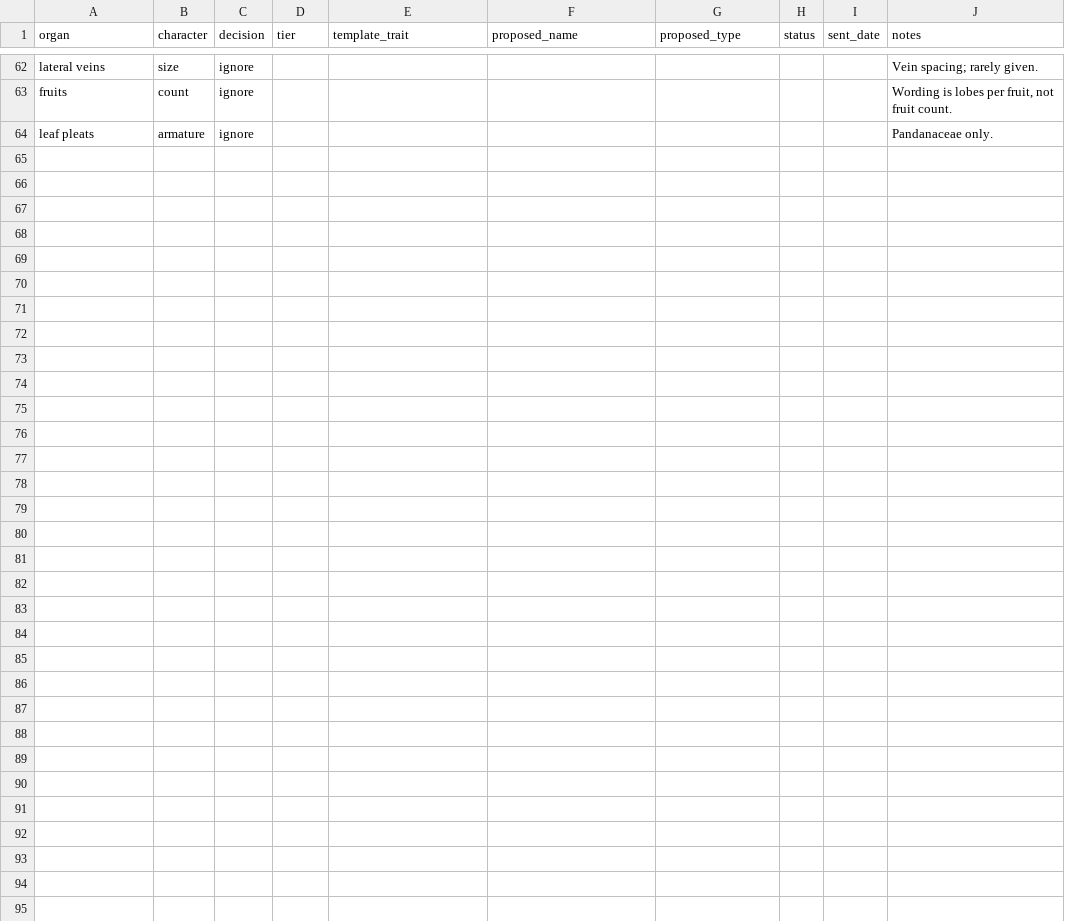
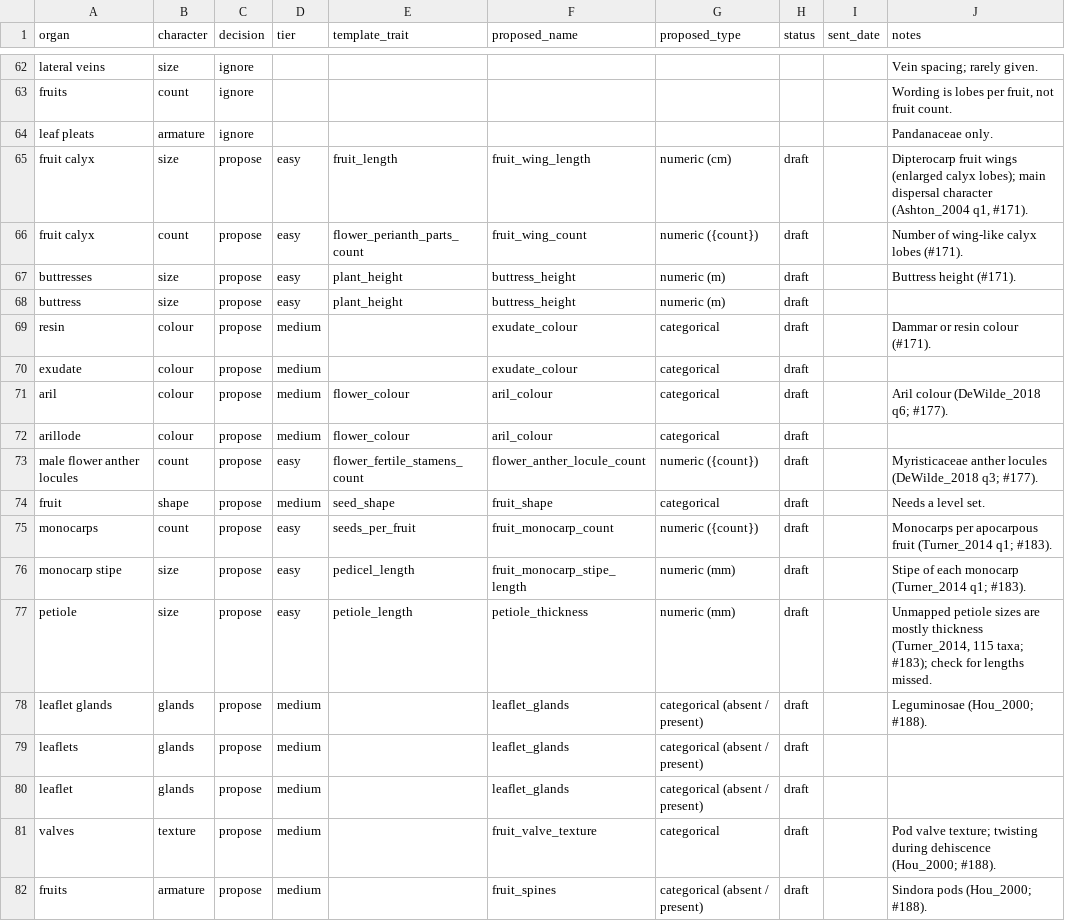
Before and after one commit to hrlai/MYtraits.build, a CSV file: inst/notes/upstream_traits/decisions.csv, drawn as a sheet; only a part is shown, gaps mark what is left out.

```diff
--- a/inst/notes/upstream_traits/decisions.csv
+++ b/inst/notes/upstream_traits/decisions.csv
@@ -64 +64,19 @@ fruits,count,ignore,,,,,,,"Wording is lobes per fruit, not fruit count."
 leaf pleats,armature,ignore,,,,,,,Pandanaceae only.
+fruit calyx,size,propose,easy,fruit_length,fruit_wing_length,numeric (cm),draft,,"Dipterocarp fruit wings (enlarged calyx lobes); main dispersal character (Ashton_2004 q1, #171)."
+fruit calyx,count,propose,easy,flower_perianth_parts_count,fruit_wing_count,numeric ({count}),draft,,Number of wing-like calyx lobes (#171).
+buttresses,size,propose,easy,plant_height,buttress_height,numeric (m),draft,,Buttress height (#171).
+buttress,size,propose,easy,plant_height,buttress_height,numeric (m),draft,,
+resin,colour,propose,medium,,exudate_colour,categorical,draft,,Dammar or resin colour (#171).
+exudate,colour,propose,medium,,exudate_colour,categorical,draft,,
+aril,colour,propose,medium,flower_colour,aril_colour,categorical,draft,,Aril colour (DeWilde_2018 q6; #177).
+arillode,colour,propose,medium,flower_colour,aril_colour,categorical,draft,,
+male flower anther locules,count,propose,easy,flower_fertile_stamens_count,flower_anther_locule_count,numeric ({count}),draft,,Myristicaceae anther locules (DeWilde_2018 q3; #177).
+fruit,shape,propose,medium,seed_shape,fruit_shape,categorical,draft,,Needs a level set.
+monocarps,count,propose,easy,seeds_per_fruit,fruit_monocarp_count,numeric ({count}),draft,,Monocarps per apocarpous fruit (Turner_2014 q1; #183).
+monocarp stipe,size,propose,easy,pedicel_length,fruit_monocarp_stipe_length,numeric (mm),draft,,Stipe of each monocarp (Turner_2014 q1; #183).
+petiole,size,propose,easy,petiole_length,petiole_thickness,numeric (mm),draft,,"Unmapped petiole sizes are mostly thickness (Turner_2014, 115 taxa; #183); check for lengths missed."
+leaflet glands,glands,propose,medium,,leaflet_glands,categorical (absent / present),draft,,Leguminosae (Hou_2000; #188).
+leaflets,glands,propose,medium,,leaflet_glands,categorical (absent / present),draft,,
+leaflet,glands,propose,medium,,leaflet_glands,categorical (absent / present),draft,,
+valves,texture,propose,medium,,fruit_valve_texture,categorical,draft,,Pod valve texture; twisting during dehiscence (Hou_2000; #188).
+fruits,armature,propose,medium,,fruit_spines,categorical (absent / present),draft,,Sindora pods (Hou_2000; #188).
```
Also changed, not shown: 2 other files.
